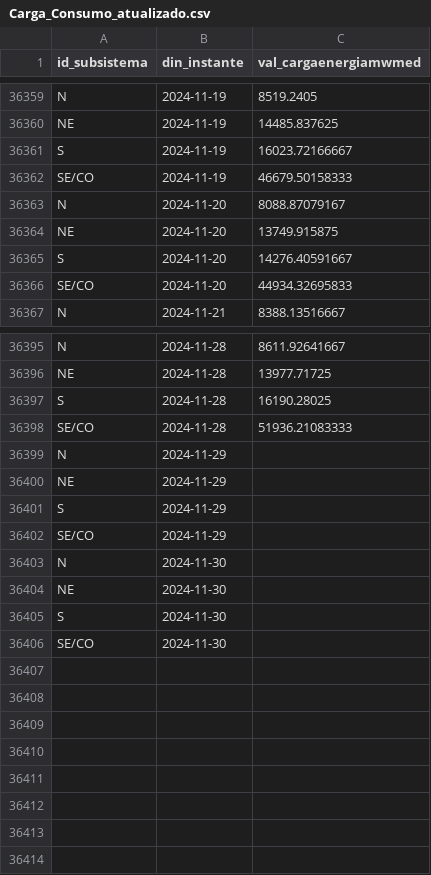
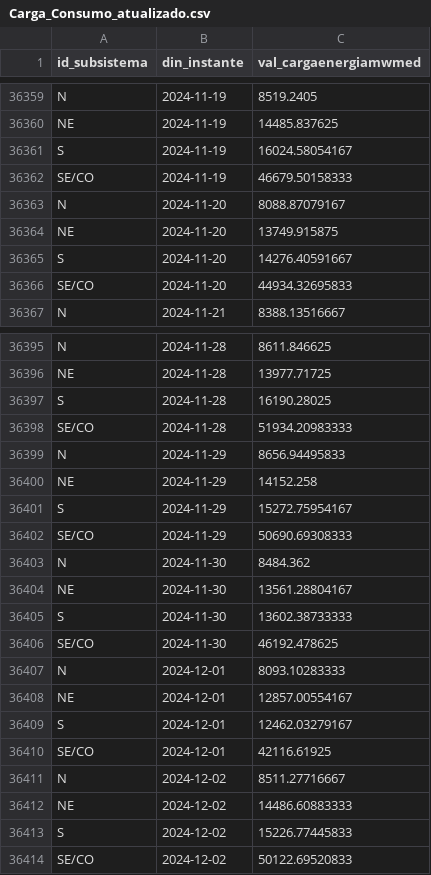
Before and after one commit to valuata/Dashboard, a CSV file: Carga_Consumo_atualizado.csv, drawn as a sheet; only a part is shown, gaps mark what is left out; the diff covers the shown part only; the diff names each change by its address in the sheet, - before the commit and + after, or states it on an @@ line.

Commit message:
Update Carga_Consumo

```diff
--- a/Carga_Consumo_atualizado.csv
+++ b/Carga_Consumo_atualizado.csv
-C36361 (val_cargaenergiamwmed): 16023.72166667
+C36361 (val_cargaenergiamwmed): 16024.58054167
-C36395 (val_cargaenergiamwmed): 8611.92641667
+C36395 (val_cargaenergiamwmed): 8611.846625
-C36398 (val_cargaenergiamwmed): 51936.21083333
+C36398 (val_cargaenergiamwmed): 51934.20983333
-C36399 (val_cargaenergiamwmed): (empty)
+C36399 (val_cargaenergiamwmed): 8656.94495833
-C36400 (val_cargaenergiamwmed): (empty)
+C36400 (val_cargaenergiamwmed): 14152.258
-C36401 (val_cargaenergiamwmed): (empty)
+C36401 (val_cargaenergiamwmed): 15272.75954167
-C36402 (val_cargaenergiamwmed): (empty)
+C36402 (val_cargaenergiamwmed): 50690.69308333
-C36403 (val_cargaenergiamwmed): (empty)
+C36403 (val_cargaenergiamwmed): 8484.362
-C36404 (val_cargaenergiamwmed): (empty)
+C36404 (val_cargaenergiamwmed): 13561.28804167
-C36405 (val_cargaenergiamwmed): (empty)
+C36405 (val_cargaenergiamwmed): 13602.38733333
-C36406 (val_cargaenergiamwmed): (empty)
+C36406 (val_cargaenergiamwmed): 46192.478625
+row 36407: N | 2024-12-01 | 8093.10283333
+row 36408: NE | 2024-12-01 | 12857.00554167
+row 36409: S | 2024-12-01 | 12462.03279167
+row 36410: SE/CO | 2024-12-01 | 42116.61925
+row 36411: N | 2024-12-02 | 8511.27716667
+row 36412: NE | 2024-12-02 | 14486.60883333
+row 36413: S | 2024-12-02 | 15226.77445833
+row 36414: SE/CO | 2024-12-02 | 50122.69520833
```
Also changed, not shown: 21 edited cells elsewhere in this file.
